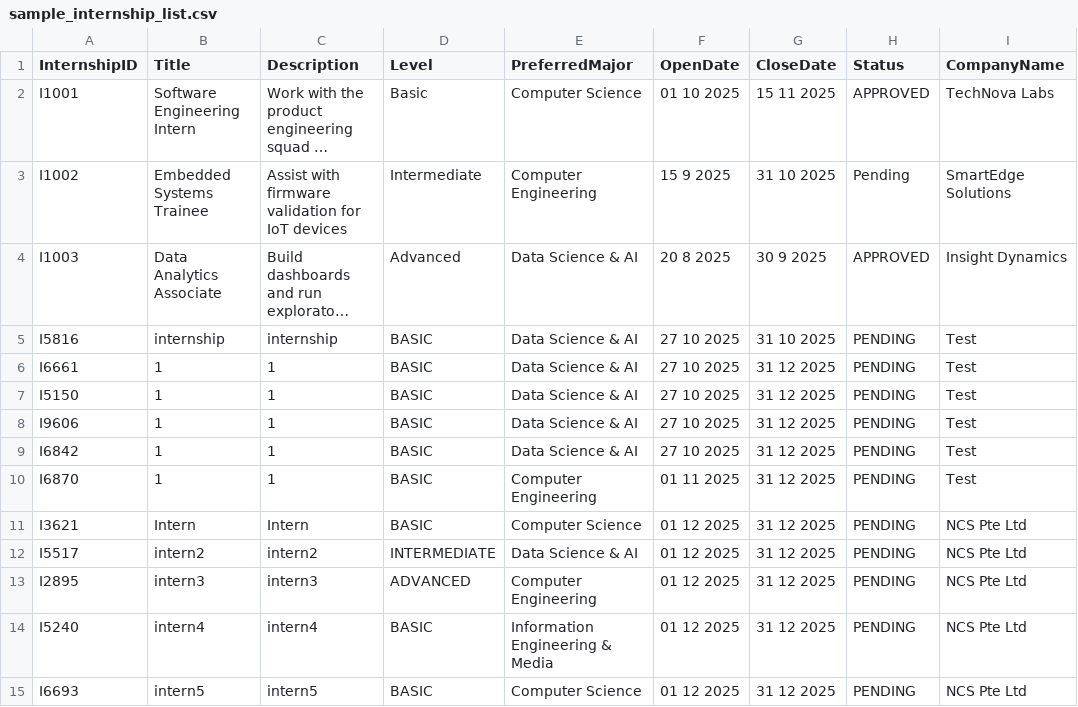
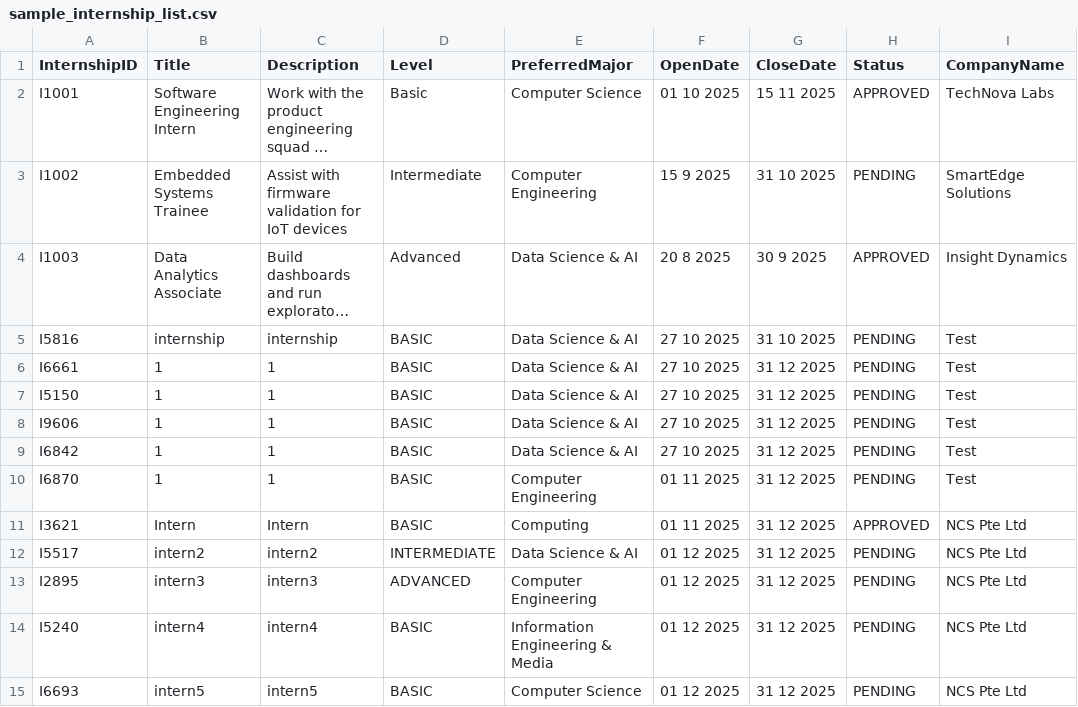
Before and after one commit to LeoTan123/NTU-CT2003-Assignment, a CSV file: InternshipSystem/src/sample_internship_list.csv, drawn as a sheet; only a part is shown; long unchanged cells end in …; the diff names each change by its address in the sheet, - before the commit and + after, or states it on an @@ line.

```diff
--- a/InternshipSystem/src/sample_internship_list.csv
+++ b/InternshipSystem/src/sample_internship_list.csv
-H3 (Status): Pending
+H3 (Status): PENDING
-E11 (PreferredMajor): Computer Science
+E11 (PreferredMajor): Computing
-F11 (OpenDate): 01 12 2025
+F11 (OpenDate): 01 11 2025
-H11 (Status): PENDING
+H11 (Status): APPROVED
```
Also changed, not shown: 11 other files.
